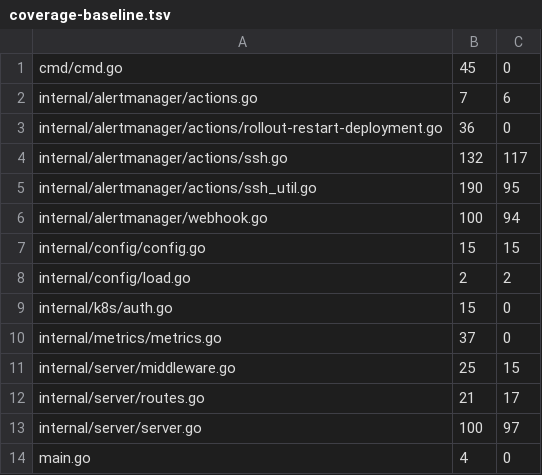
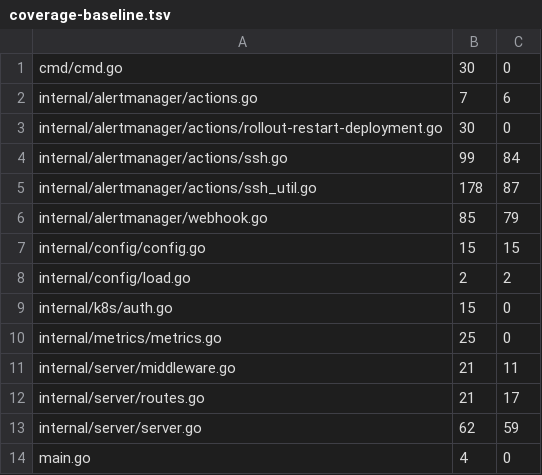
Before and after one commit to USA-RedDragon/metrics-actioner, a TSV file: .github/coverage-baseline.tsv, drawn as a sheet.

```diff
--- a/.github/coverage-baseline.tsv
+++ b/.github/coverage-baseline.tsv
@@ -1,7 +1,7 @@
-cmd/cmd.go	45	0
+cmd/cmd.go	30	0
 internal/alertmanager/actions.go	7	6
-internal/alertmanager/actions/rollout-restart-deployment.go	36	0
-internal/alertmanager/actions/ssh.go	132	117
-internal/alertmanager/actions/ssh_util.go	190	95
-internal/alertmanager/webhook.go	100	94
+internal/alertmanager/actions/rollout-restart-deployment.go	30	0
+internal/alertmanager/actions/ssh.go	99	84
+internal/alertmanager/actions/ssh_util.go	178	87
+internal/alertmanager/webhook.go	85	79
 internal/config/config.go	15	15
@@ -9,6 +9,6 @@ internal/config/load.go	2	2
 internal/k8s/auth.go	15	0
-internal/metrics/metrics.go	37	0
-internal/server/middleware.go	25	15
+internal/metrics/metrics.go	25	0
+internal/server/middleware.go	21	11
 internal/server/routes.go	21	17
-internal/server/server.go	100	97
+internal/server/server.go	62	59
 main.go	4	0
```
Also changed, not shown: 1 other file.
